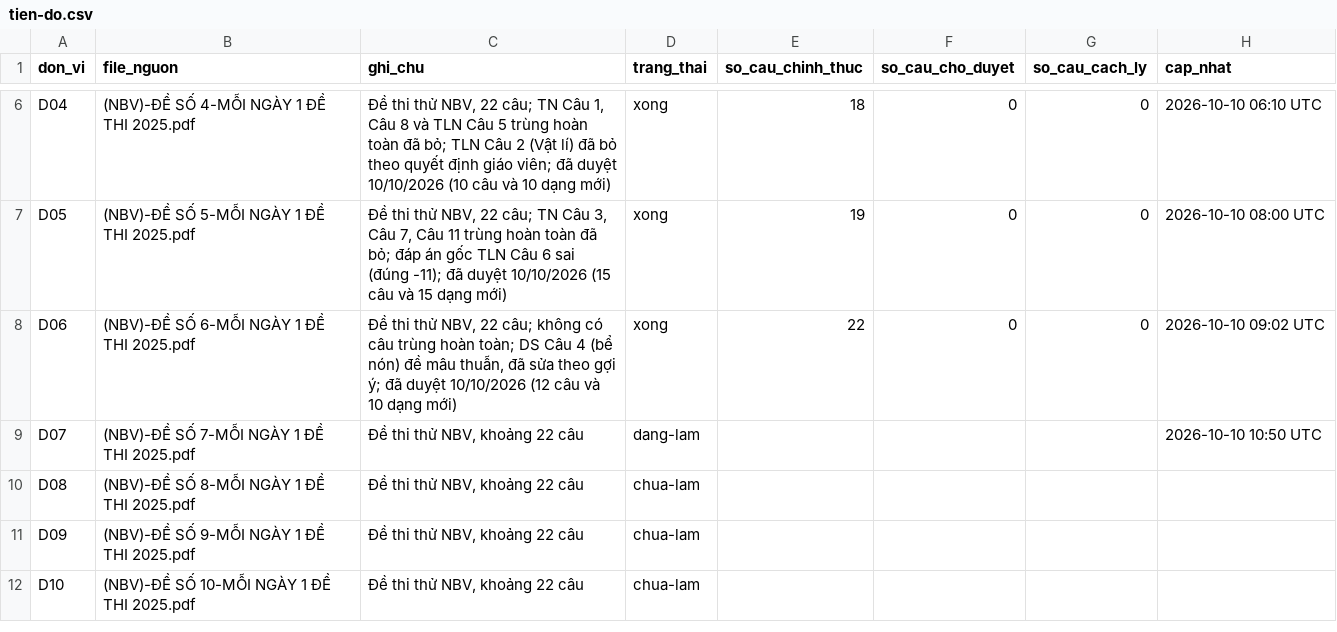
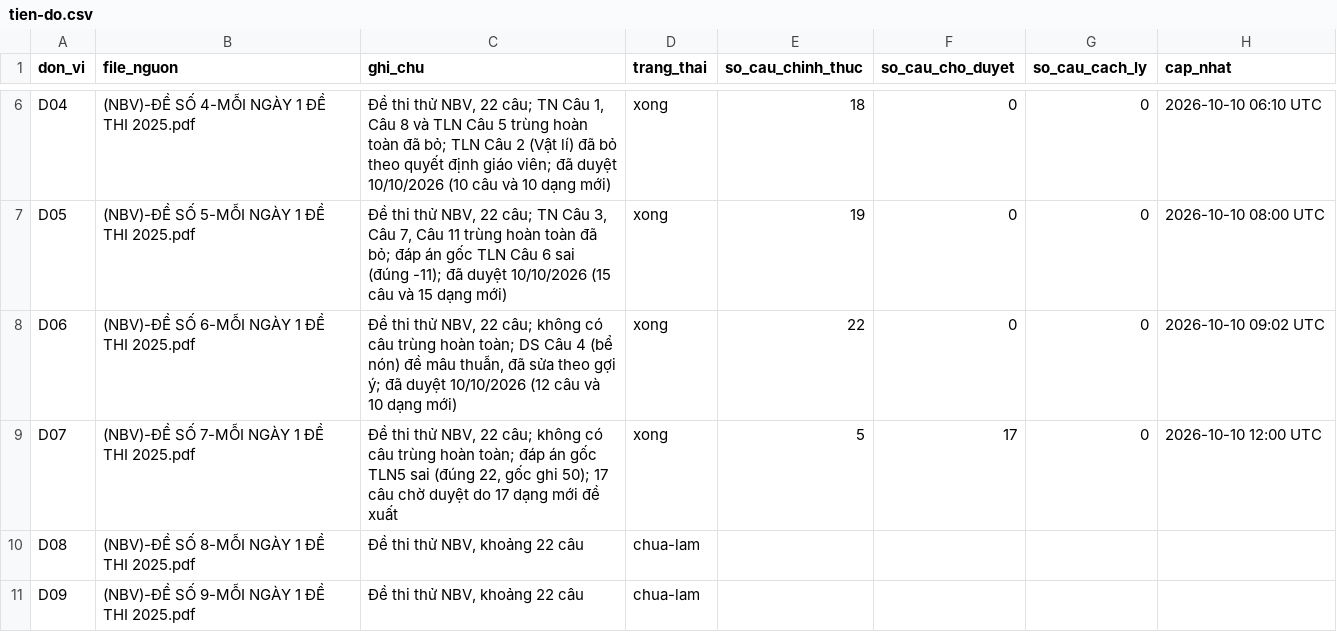
Before and after one commit to nguyenkhoi6107-ux/kho-toan-thpt, a CSV file: danh-muc/tien-do.csv, drawn as a sheet; only a part is shown, gaps mark what is left out; the shorter side is filled out with more unchanged rows.

```diff
--- a/danh-muc/tien-do.csv
+++ b/danh-muc/tien-do.csv
@@ -8,3 +8,3 @@ D05,(NBV)-ĐỀ SỐ 5-MỖI NGÀY 1 ĐỀ THI 2025.pdf,"Đề thi thử NBV, 22
 D06,(NBV)-ĐỀ SỐ 6-MỖI NGÀY 1 ĐỀ THI 2025.pdf,"Đề thi thử NBV, 22 câu; không có câu trùng hoàn toàn; DS Câu 4 (bể nón) đề mâu thuẫn, đã sửa theo gợi ý; đã duyệt 10/10/2026 (12 câu và 10 dạng mới)",xong,22,0,0,2026-10-10 09:02 UTC
-D07,(NBV)-ĐỀ SỐ 7-MỖI NGÀY 1 ĐỀ THI 2025.pdf,"Đề thi thử NBV, khoảng 22 câu",dang-lam,,,,2026-10-10 10:50 UTC
+D07,(NBV)-ĐỀ SỐ 7-MỖI NGÀY 1 ĐỀ THI 2025.pdf,"Đề thi thử NBV, 22 câu; không có câu trùng hoàn toàn; đáp án gốc TLN5 sai (đúng 22, gốc ghi 50); 17 câu chờ duyệt do 17 dạng mới đề xuất",xong,5,17,0,2026-10-10 12:00 UTC
 D08,(NBV)-ĐỀ SỐ 8-MỖI NGÀY 1 ĐỀ THI 2025.pdf,"Đề thi thử NBV, khoảng 22 câu",chua-lam,,,,
```
Also changed, not shown: danh-muc/chi-muc.csv, 24 other files.
